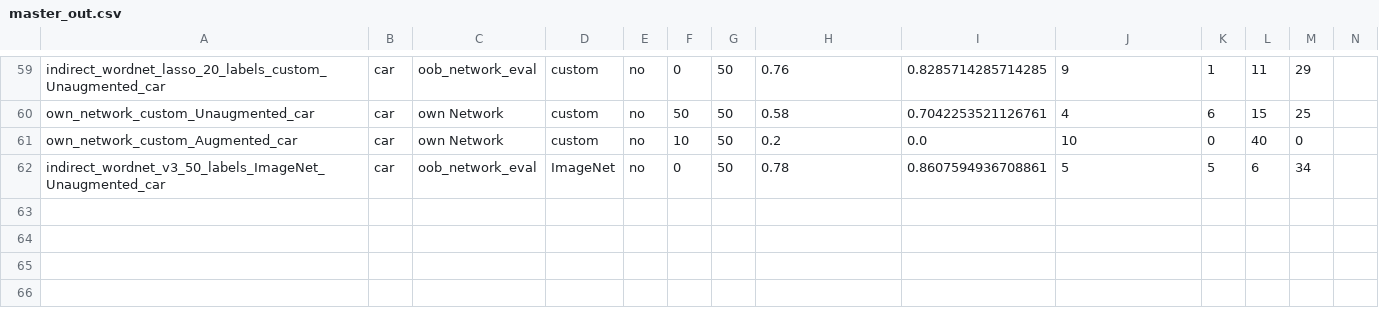
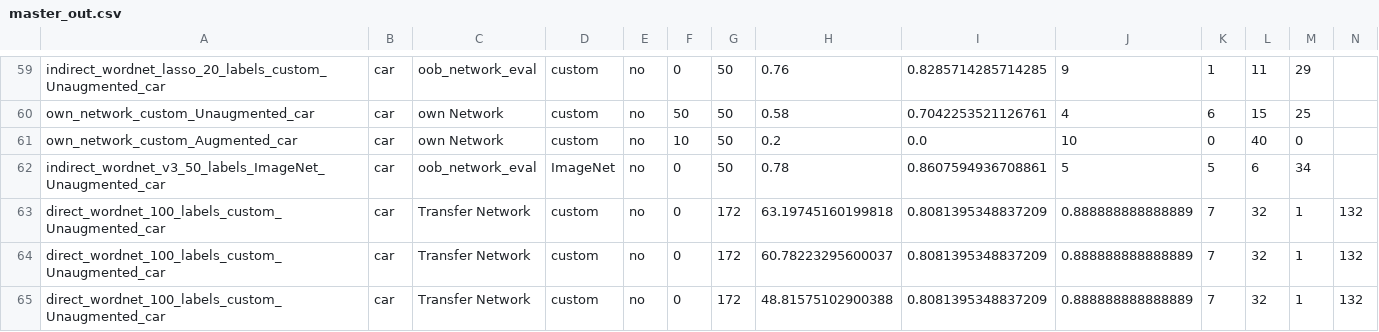
Before and after one commit to DominiquePaul/iwi-image-classifier, a CSV file: Main/out_files/master_out.csv, drawn as a sheet; only a part is shown, gaps mark what is left out.

Commit message:
master gcp changes

```diff
--- a/Main/out_files/master_out.csv
+++ b/Main/out_files/master_out.csv
@@ -62 +62,4 @@ own_network_custom_Augmented_car,car,own Network,custom,no,10,50,0.2,0.0,10,0,40
 indirect_wordnet_v3_50_labels_ImageNet_Unaugmented_car,car,oob_network_eval,ImageNet,no,0,50,0.78,0.8607594936708861,5,5,6,34
+direct_wordnet_100_labels_custom_Unaugmented_car,car,Transfer Network,custom,no,0,172,63.19745160199818,0.8081395348837209,0.888888888888889,7,32,1,132
+direct_wordnet_100_labels_custom_Unaugmented_car,car,Transfer Network,custom,no,0,172,60.78223295600037,0.8081395348837209,0.888888888888889,7,32,1,132
+direct_wordnet_100_labels_custom_Unaugmented_car,car,Transfer Network,custom,no,0,172,48.81575102900388,0.8081395348837209,0.888888888888889,7,32,1,132
```
Also changed, not shown: 5 other files.
